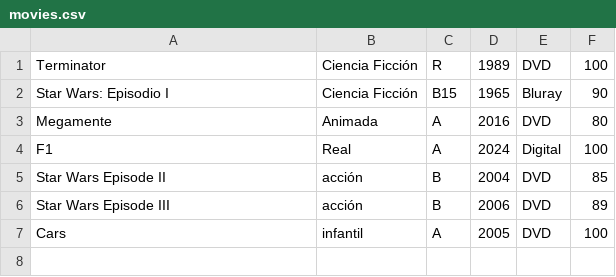
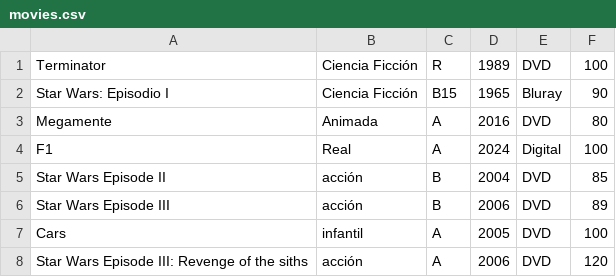
Before and after one commit to sebastianBP26/Tkinter, a CSV file: movies.csv, drawn as a sheet; the diff names each change by its address in the sheet, - before the commit and + after, or states it on an @@ line.

Commit message:
Add Movie Executed

```diff
--- a/movies.csv
+++ b/movies.csv
+row 8: Star Wars Episode III: Revenge of the siths | acción | A | 2006 | DVD | 120
```
